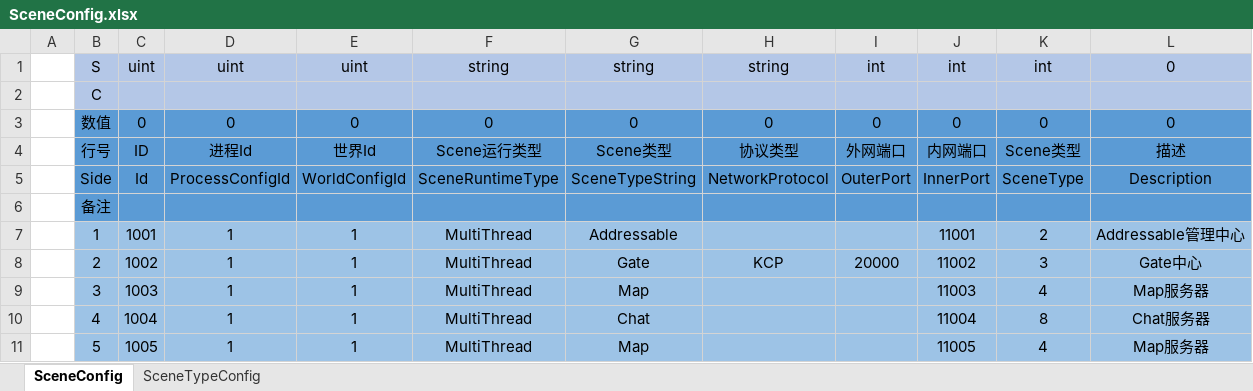
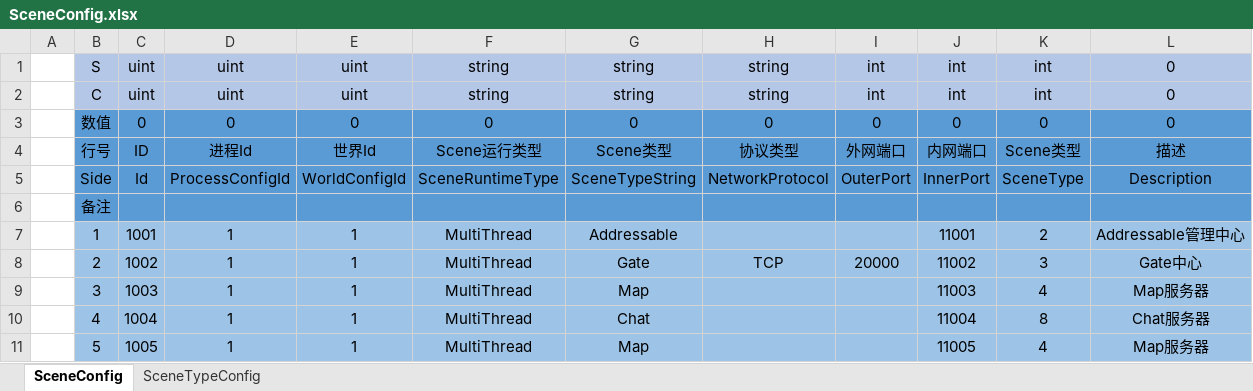
Before and after one commit to zhiyangyou/Fantasy, an Excel workbook: examples/Config/Excel/Server/SceneConfig.xlsx, sheet SceneConfig, drawn as a sheet; values as stored, in another font and other column widths than the file's, no borders; charts and pictures not drawn; the diff names each change by its address in the sheet, - before the commit and + after, or states it on an @@ line.

```diff
--- a/examples/Config/Excel/Server/SceneConfig.xlsx (sheet SceneConfig)
+++ b/examples/Config/Excel/Server/SceneConfig.xlsx (sheet SceneConfig)
-C2: (empty)
+C2: uint
-D2: (empty)
+D2: uint
-E2: (empty)
+E2: uint
-F2: (empty)
+F2: string
-G2: (empty)
+G2: string
-H2: (empty)
+H2: string
-I2: (empty)
+I2: int
-J2: (empty)
+J2: int
-K2: (empty)
+K2: int
-L2: (empty)
+L2: 0
-H8: KCP
+H8: TCP
```
Also changed, not shown: 9 other files.
